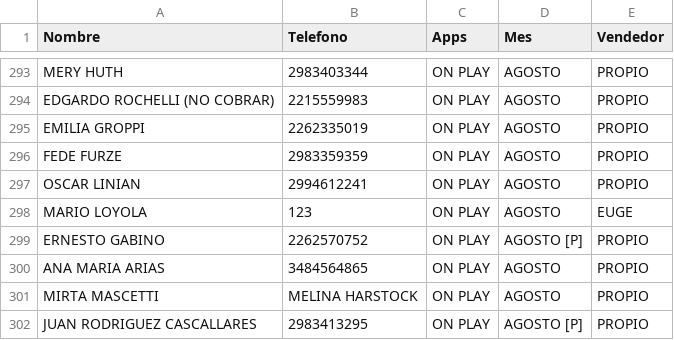
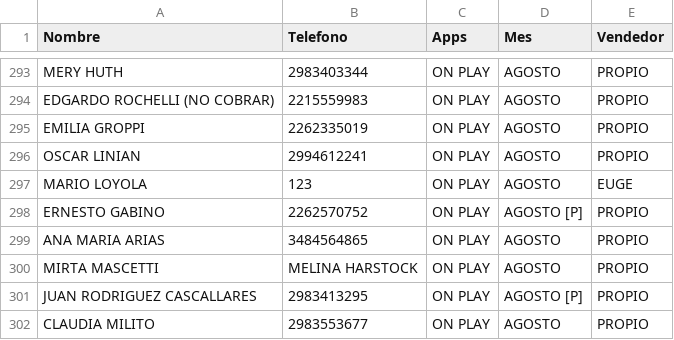
Before and after one commit to radioprolait/tv-digital-admin, a CSV file: base_datos_tv.csv, drawn as a sheet; only a part is shown, gaps mark what is left out; the shorter side is filled out with more unchanged rows; the diff names each change by its address in the sheet, - before the commit and + after, or states it on an @@ line.

Commit message:
Actualizar base de clientes

```diff
--- a/base_datos_tv.csv
+++ b/base_datos_tv.csv
-row 296: FEDE FURZE | 2983359359 | ON PLAY | AGOSTO | PROPIO
```
